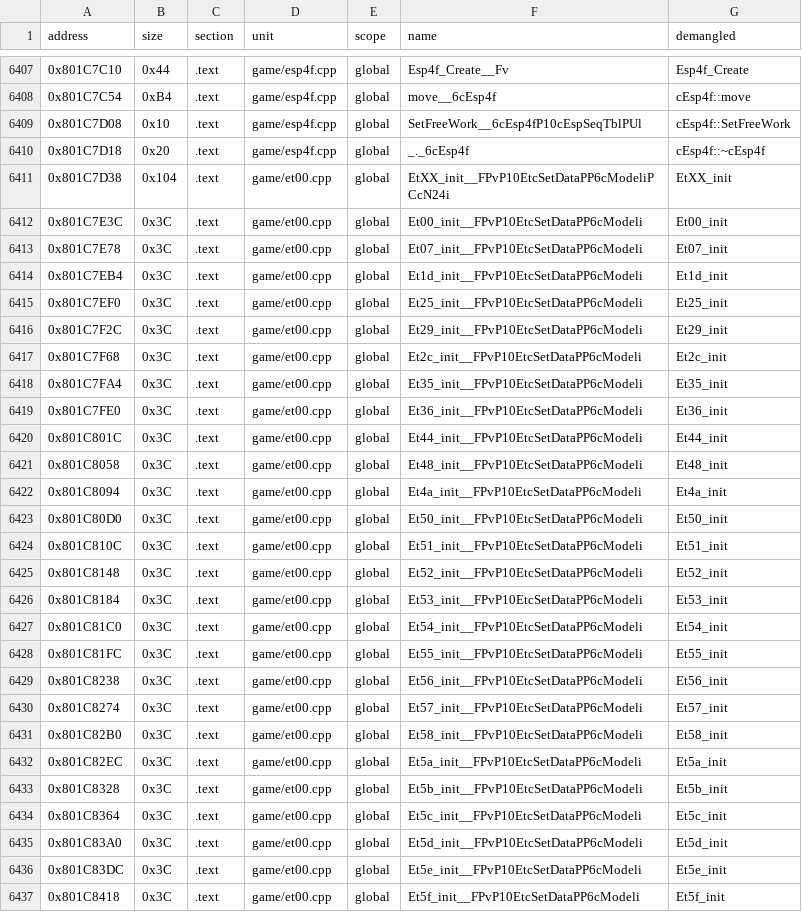
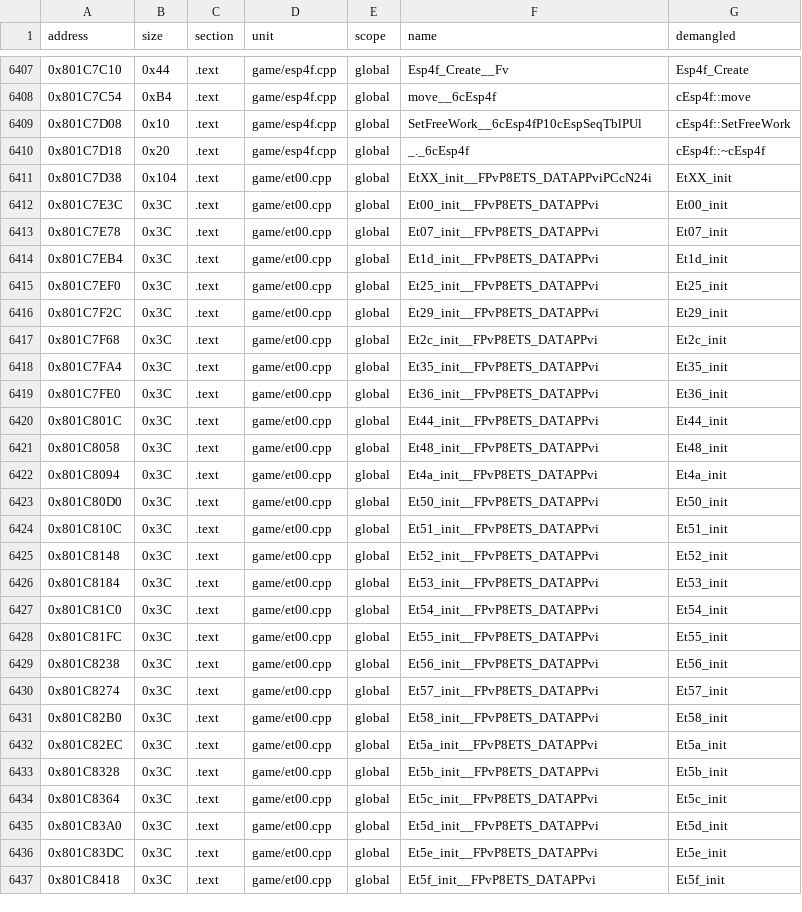
Before and after one commit to Andiweli/RE4, a TSV file: config/G4BE08/sym_map.tsv, drawn as a sheet; only a part is shown, gaps mark what is left out; the diff covers the shown part only.

Commit message:
etc_model.h: ETS_DATA (PS2's name), Et*_init out is void**
- EtcSetData -> ETS_DATA (PS2's real struct name; GC's own 0x28-byte
  layout kept, PS2's is 0x40 bytes with a leading scale Vec)
- Et*_init/EtXX_init: cModel** out -> void**, matching PS2 exactly
  (each variant stores a different derived class through it)
- first arg stays void* (already the direction we want, PS2 holds
  it as a plain uint32)

```diff
--- a/config/G4BE08/sym_map.tsv
+++ b/config/G4BE08/sym_map.tsv
@@ -6410,28 +6410,28 @@ address	size	section	unit	scope	name	demangled
 0x801C7D18	0x20	.text	game/esp4f.cpp	global	_._6cEsp4f	cEsp4f::~cEsp4f
-0x801C7D38	0x104	.text	game/et00.cpp	global	EtXX_init__FPvP10EtcSetDataPP6cModeliPCcN24i	EtXX_init
-0x801C7E3C	0x3C	.text	game/et00.cpp	global	Et00_init__FPvP10EtcSetDataPP6cModeli	Et00_init
-0x801C7E78	0x3C	.text	game/et00.cpp	global	Et07_init__FPvP10EtcSetDataPP6cModeli	Et07_init
-0x801C7EB4	0x3C	.text	game/et00.cpp	global	Et1d_init__FPvP10EtcSetDataPP6cModeli	Et1d_init
-0x801C7EF0	0x3C	.text	game/et00.cpp	global	Et25_init__FPvP10EtcSetDataPP6cModeli	Et25_init
-0x801C7F2C	0x3C	.text	game/et00.cpp	global	Et29_init__FPvP10EtcSetDataPP6cModeli	Et29_init
-0x801C7F68	0x3C	.text	game/et00.cpp	global	Et2c_init__FPvP10EtcSetDataPP6cModeli	Et2c_init
-0x801C7FA4	0x3C	.text	game/et00.cpp	global	Et35_init__FPvP10EtcSetDataPP6cModeli	Et35_init
-0x801C7FE0	0x3C	.text	game/et00.cpp	global	Et36_init__FPvP10EtcSetDataPP6cModeli	Et36_init
-0x801C801C	0x3C	.text	game/et00.cpp	global	Et44_init__FPvP10EtcSetDataPP6cModeli	Et44_init
-0x801C8058	0x3C	.text	game/et00.cpp	global	Et48_init__FPvP10EtcSetDataPP6cModeli	Et48_init
-0x801C8094	0x3C	.text	game/et00.cpp	global	Et4a_init__FPvP10EtcSetDataPP6cModeli	Et4a_init
-0x801C80D0	0x3C	.text	game/et00.cpp	global	Et50_init__FPvP10EtcSetDataPP6cModeli	Et50_init
-0x801C810C	0x3C	.text	game/et00.cpp	global	Et51_init__FPvP10EtcSetDataPP6cModeli	Et51_init
-0x801C8148	0x3C	.text	game/et00.cpp	global	Et52_init__FPvP10EtcSetDataPP6cModeli	Et52_init
-0x801C8184	0x3C	.text	game/et00.cpp	global	Et53_init__FPvP10EtcSetDataPP6cModeli	Et53_init
-0x801C81C0	0x3C	.text	game/et00.cpp	global	Et54_init__FPvP10EtcSetDataPP6cModeli	Et54_init
-0x801C81FC	0x3C	.text	game/et00.cpp	global	Et55_init__FPvP10EtcSetDataPP6cModeli	Et55_init
-0x801C8238	0x3C	.text	game/et00.cpp	global	Et56_init__FPvP10EtcSetDataPP6cModeli	Et56_init
-0x801C8274	0x3C	.text	game/et00.cpp	global	Et57_init__FPvP10EtcSetDataPP6cModeli	Et57_init
-0x801C82B0	0x3C	.text	game/et00.cpp	global	Et58_init__FPvP10EtcSetDataPP6cModeli	Et58_init
-0x801C82EC	0x3C	.text	game/et00.cpp	global	Et5a_init__FPvP10EtcSetDataPP6cModeli	Et5a_init
-0x801C8328	0x3C	.text	game/et00.cpp	global	Et5b_init__FPvP10EtcSetDataPP6cModeli	Et5b_init
-0x801C8364	0x3C	.text	game/et00.cpp	global	Et5c_init__FPvP10EtcSetDataPP6cModeli	Et5c_init
-0x801C83A0	0x3C	.text	game/et00.cpp	global	Et5d_init__FPvP10EtcSetDataPP6cModeli	Et5d_init
-0x801C83DC	0x3C	.text	game/et00.cpp	global	Et5e_init__FPvP10EtcSetDataPP6cModeli	Et5e_init
-0x801C8418	0x3C	.text	game/et00.cpp	global	Et5f_init__FPvP10EtcSetDataPP6cModeli	Et5f_init
+0x801C7D38	0x104	.text	game/et00.cpp	global	EtXX_init__FPvP8ETS_DATAPPviPCcN24i	EtXX_init
+0x801C7E3C	0x3C	.text	game/et00.cpp	global	Et00_init__FPvP8ETS_DATAPPvi	Et00_init
+0x801C7E78	0x3C	.text	game/et00.cpp	global	Et07_init__FPvP8ETS_DATAPPvi	Et07_init
+0x801C7EB4	0x3C	.text	game/et00.cpp	global	Et1d_init__FPvP8ETS_DATAPPvi	Et1d_init
+0x801C7EF0	0x3C	.text	game/et00.cpp	global	Et25_init__FPvP8ETS_DATAPPvi	Et25_init
+0x801C7F2C	0x3C	.text	game/et00.cpp	global	Et29_init__FPvP8ETS_DATAPPvi	Et29_init
+0x801C7F68	0x3C	.text	game/et00.cpp	global	Et2c_init__FPvP8ETS_DATAPPvi	Et2c_init
+0x801C7FA4	0x3C	.text	game/et00.cpp	global	Et35_init__FPvP8ETS_DATAPPvi	Et35_init
+0x801C7FE0	0x3C	.text	game/et00.cpp	global	Et36_init__FPvP8ETS_DATAPPvi	Et36_init
+0x801C801C	0x3C	.text	game/et00.cpp	global	Et44_init__FPvP8ETS_DATAPPvi	Et44_init
+0x801C8058	0x3C	.text	game/et00.cpp	global	Et48_init__FPvP8ETS_DATAPPvi	Et48_init
+0x801C8094	0x3C	.text	game/et00.cpp	global	Et4a_init__FPvP8ETS_DATAPPvi	Et4a_init
+0x801C80D0	0x3C	.text	game/et00.cpp	global	Et50_init__FPvP8ETS_DATAPPvi	Et50_init
+0x801C810C	0x3C	.text	game/et00.cpp	global	Et51_init__FPvP8ETS_DATAPPvi	Et51_init
+0x801C8148	0x3C	.text	game/et00.cpp	global	Et52_init__FPvP8ETS_DATAPPvi	Et52_init
+0x801C8184	0x3C	.text	game/et00.cpp	global	Et53_init__FPvP8ETS_DATAPPvi	Et53_init
+0x801C81C0	0x3C	.text	game/et00.cpp	global	Et54_init__FPvP8ETS_DATAPPvi	Et54_init
+0x801C81FC	0x3C	.text	game/et00.cpp	global	Et55_init__FPvP8ETS_DATAPPvi	Et55_init
+0x801C8238	0x3C	.text	game/et00.cpp	global	Et56_init__FPvP8ETS_DATAPPvi	Et56_init
+0x801C8274	0x3C	.text	game/et00.cpp	global	Et57_init__FPvP8ETS_DATAPPvi	Et57_init
+0x801C82B0	0x3C	.text	game/et00.cpp	global	Et58_init__FPvP8ETS_DATAPPvi	Et58_init
+0x801C82EC	0x3C	.text	game/et00.cpp	global	Et5a_init__FPvP8ETS_DATAPPvi	Et5a_init
+0x801C8328	0x3C	.text	game/et00.cpp	global	Et5b_init__FPvP8ETS_DATAPPvi	Et5b_init
+0x801C8364	0x3C	.text	game/et00.cpp	global	Et5c_init__FPvP8ETS_DATAPPvi	Et5c_init
+0x801C83A0	0x3C	.text	game/et00.cpp	global	Et5d_init__FPvP8ETS_DATAPPvi	Et5d_init
+0x801C83DC	0x3C	.text	game/et00.cpp	global	Et5e_init__FPvP8ETS_DATAPPvi	Et5e_init
+0x801C8418	0x3C	.text	game/et00.cpp	global	Et5f_init__FPvP8ETS_DATAPPvi	Et5f_init
```
Also changed, not shown: 79 edited cells elsewhere in this file, 4 other files.
